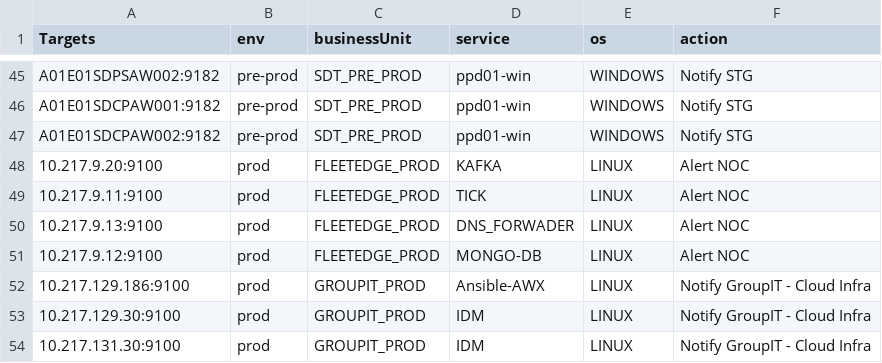
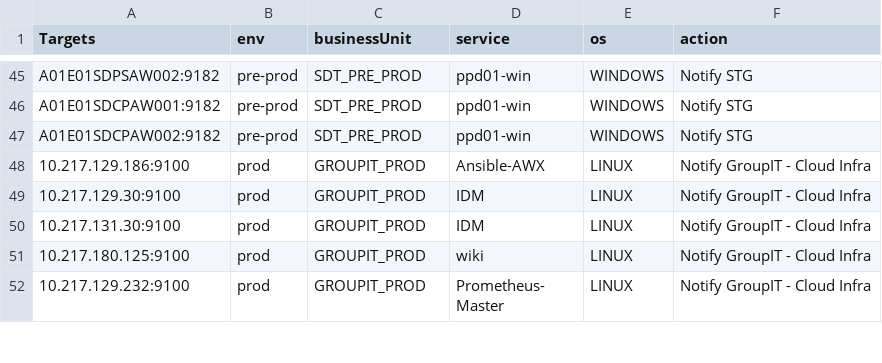
Before and after one commit to alagesh146/prometheus_targets, a CSV file: node_exporter.csv, drawn as a sheet; only a part is shown, gaps mark what is left out; the shorter side is filled out with more unchanged rows.

Commit message:
Fleetedge instances removed

```diff
--- a/node_exporter.csv
+++ b/node_exporter.csv
@@ -47,6 +47,2 @@ A01E01SDCPAW001:9182,pre-prod,SDT_PRE_PROD,ppd01-win,WINDOWS,Notify STG
 A01E01SDCPAW002:9182,pre-prod,SDT_PRE_PROD,ppd01-win,WINDOWS,Notify STG
-10.217.9.20:9100,prod,FLEETEDGE_PROD,KAFKA,LINUX,Alert NOC
-10.217.9.11:9100,prod,FLEETEDGE_PROD,TICK,LINUX,Alert NOC
-10.217.9.13:9100,prod,FLEETEDGE_PROD,DNS_FORWADER,LINUX,Alert NOC
-10.217.9.12:9100,prod,FLEETEDGE_PROD,MONGO-DB,LINUX,Alert NOC
 10.217.129.186:9100,prod,GROUPIT_PROD,Ansible-AWX,LINUX,Notify GroupIT - Cloud Infra
```
